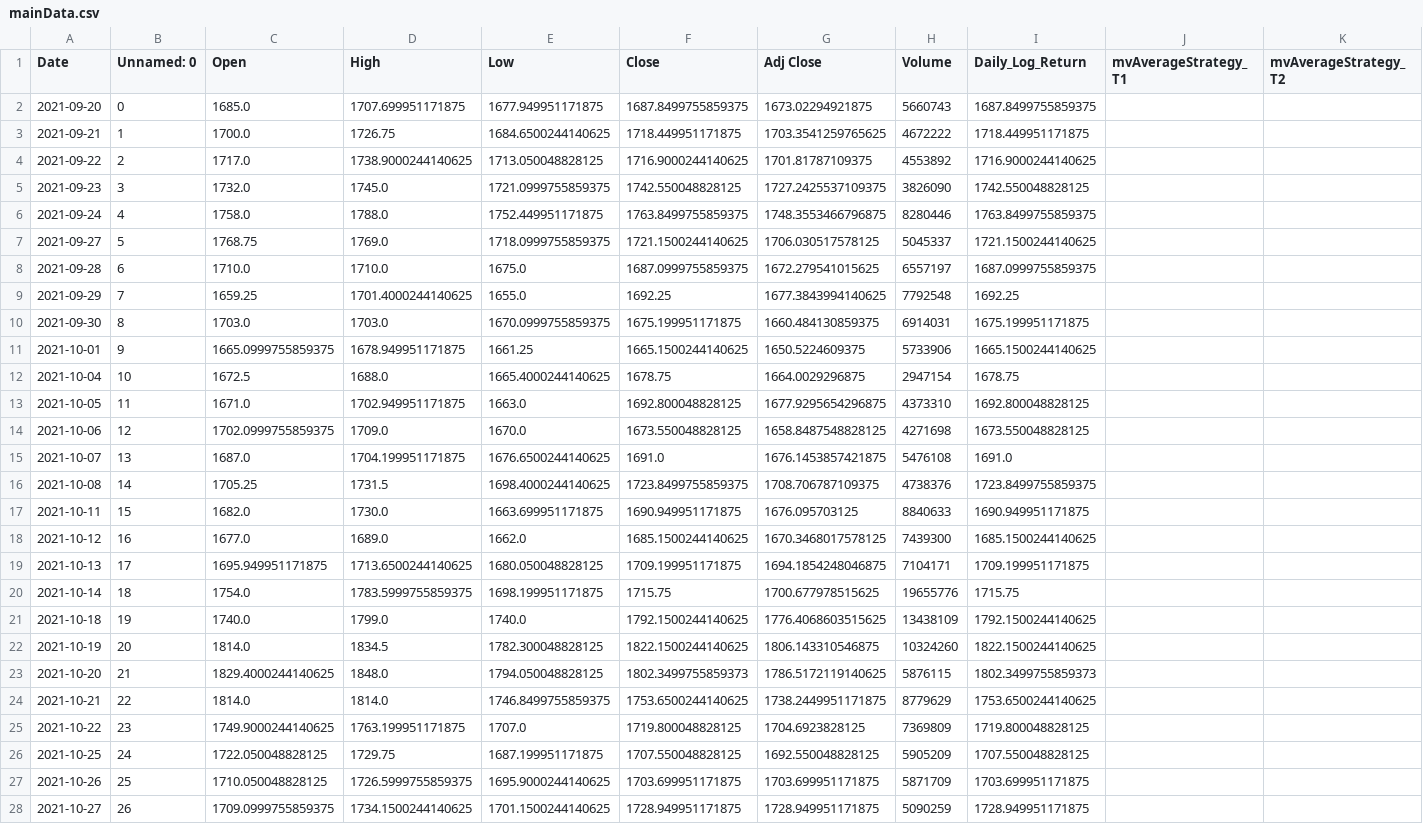
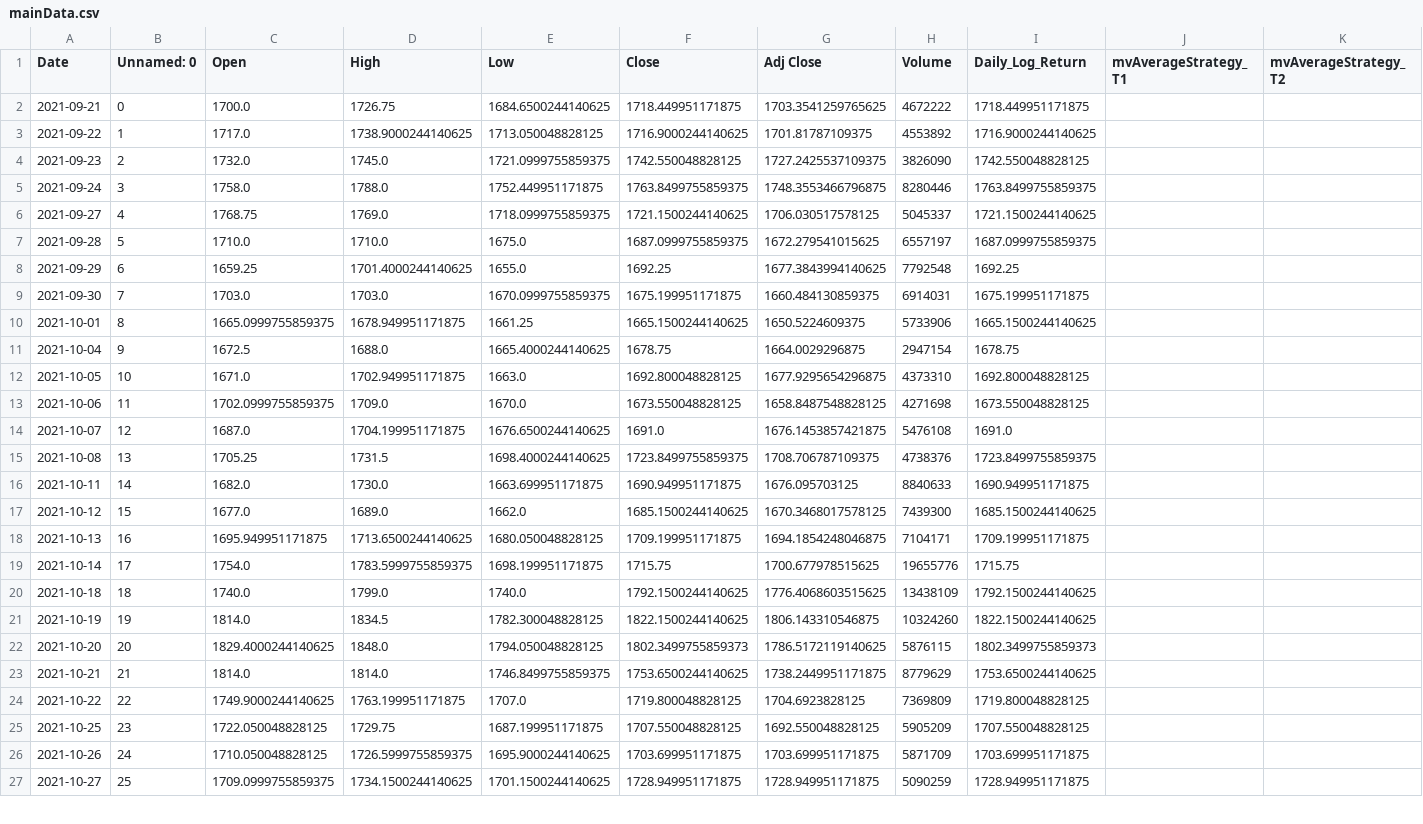
Before and after one commit to ankitrawat85/QuantStrategies, a CSV file: self/upwork/nadid/mainData.csv, drawn as a sheet; only a part is shown; removed rows and columns are numbered as before the commit, all else as after; rows hold the shown columns only; the diff covers the shown part only; the diff names each change by its address in the sheet, - before the commit and + after, or states it on an @@ line.

```diff
--- a/self/upwork/nadid/mainData.csv
+++ b/self/upwork/nadid/mainData.csv
-row 2: 2021-09-20 | 0 | 1685.0 | 1707.699951171875 | 1677.949951171875 | 1687.8499755859375 | 1673.02294921875 | 5660743 | 1687.8499755859375
-B2 (Unnamed: 0): 1
+B2 (Unnamed: 0): 0
-B3 (Unnamed: 0): 2
+B3 (Unnamed: 0): 1
-B4 (Unnamed: 0): 3
+B4 (Unnamed: 0): 2
-B5 (Unnamed: 0): 4
+B5 (Unnamed: 0): 3
-B6 (Unnamed: 0): 5
+B6 (Unnamed: 0): 4
-B7 (Unnamed: 0): 6
+B7 (Unnamed: 0): 5
-B8 (Unnamed: 0): 7
+B8 (Unnamed: 0): 6
-B9 (Unnamed: 0): 8
+B9 (Unnamed: 0): 7
-B10 (Unnamed: 0): 9
+B10 (Unnamed: 0): 8
-B11 (Unnamed: 0): 10
+B11 (Unnamed: 0): 9
-B12 (Unnamed: 0): 11
+B12 (Unnamed: 0): 10
-B13 (Unnamed: 0): 12
+B13 (Unnamed: 0): 11
-B14 (Unnamed: 0): 13
+B14 (Unnamed: 0): 12
-B15 (Unnamed: 0): 14
+B15 (Unnamed: 0): 13
-B16 (Unnamed: 0): 15
+B16 (Unnamed: 0): 14
-B17 (Unnamed: 0): 16
+B17 (Unnamed: 0): 15
-B18 (Unnamed: 0): 17
+B18 (Unnamed: 0): 16
-B19 (Unnamed: 0): 18
+B19 (Unnamed: 0): 17
-B20 (Unnamed: 0): 19
+B20 (Unnamed: 0): 18
-B21 (Unnamed: 0): 20
+B21 (Unnamed: 0): 19
-B22 (Unnamed: 0): 21
+B22 (Unnamed: 0): 20
-B23 (Unnamed: 0): 22
+B23 (Unnamed: 0): 21
-B24 (Unnamed: 0): 23
+B24 (Unnamed: 0): 22
-B25 (Unnamed: 0): 24
+B25 (Unnamed: 0): 23
-B26 (Unnamed: 0): 25
+B26 (Unnamed: 0): 24
-B27 (Unnamed: 0): 26
+B27 (Unnamed: 0): 25
```
Also changed, not shown: 1 added row and 44 edited cells elsewhere in this file, self/upwork/nadid/Realised_PNL.csv, self/upwork/nadid/infy_realtime.csv, 4 other files.
